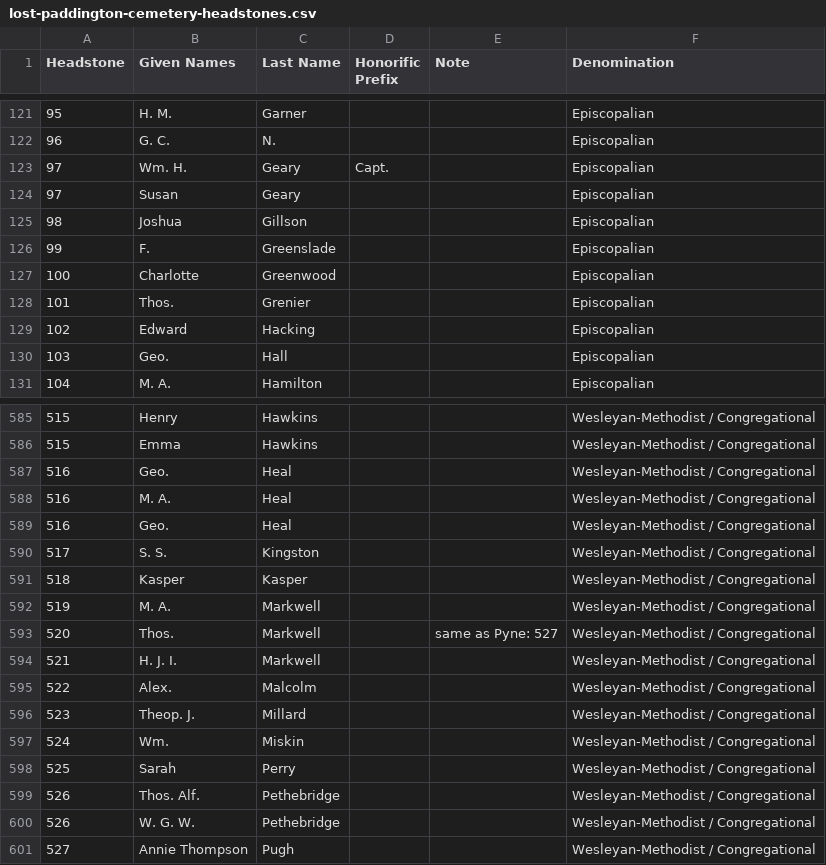
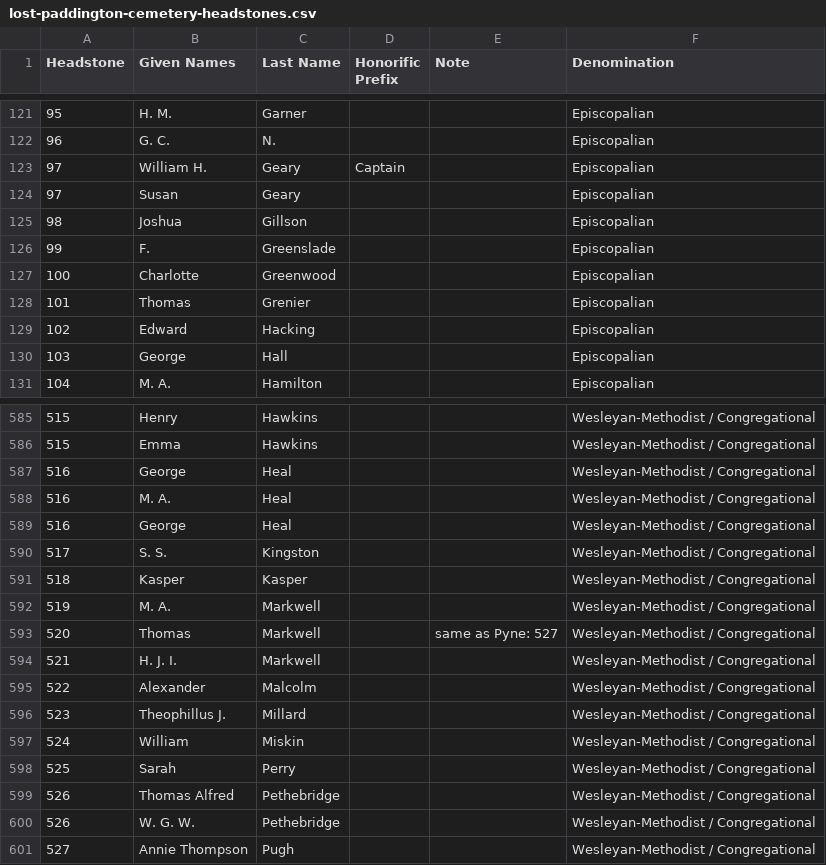
Before and after one commit to 1871fotc/fotc, a CSV file: docs/assets/data/lost-paddington-cemetery-headstones.csv, drawn as a sheet; only a part is shown, gaps mark what is left out; the diff covers the shown part only.

```diff
--- a/docs/assets/data/lost-paddington-cemetery-headstones.csv
+++ b/docs/assets/data/lost-paddington-cemetery-headstones.csv
@@ -122,3 +122,3 @@ Headstone,Given Names,Last Name,Honorific Prefix,Note,Denomination
 96,G. C.,N.,,,Episcopalian
-97,Wm. H.,Geary,Capt.,,Episcopalian
+97,William H.,Geary,Captain,,Episcopalian
 97,Susan,Geary,,,Episcopalian
@@ -127,5 +127,5 @@ Headstone,Given Names,Last Name,Honorific Prefix,Note,Denomination
 100,Charlotte,Greenwood,,,Episcopalian
-101,Thos.,Grenier,,,Episcopalian
+101,Thomas,Grenier,,,Episcopalian
 102,Edward,Hacking,,,Episcopalian
-103,Geo.,Hall,,,Episcopalian
+103,George,Hall,,,Episcopalian
 104,M. A.,Hamilton,,,Episcopalian
@@ -586,5 +586,5 @@ Headstone,Given Names,Last Name,Honorific Prefix,Note,Denomination
 515,Emma,Hawkins,,,Wesleyan-Methodist / Congregational
-516,Geo.,Heal,,,Wesleyan-Methodist / Congregational
+516,George,Heal,,,Wesleyan-Methodist / Congregational
 516,M. A.,Heal,,,Wesleyan-Methodist / Congregational
-516,Geo.,Heal,,,Wesleyan-Methodist / Congregational
+516,George,Heal,,,Wesleyan-Methodist / Congregational
 517,S. S.,Kingston,,,Wesleyan-Methodist / Congregational
@@ -592,9 +592,9 @@ Headstone,Given Names,Last Name,Honorific Prefix,Note,Denomination
 519,M. A.,Markwell,,,Wesleyan-Methodist / Congregational
-520,Thos.,Markwell,,same as Pyne: 527,Wesleyan-Methodist / Congregational
+520,Thomas,Markwell,,same as Pyne: 527,Wesleyan-Methodist / Congregational
 521,H. J. I.,Markwell,,,Wesleyan-Methodist / Congregational
-522,Alex.,Malcolm,,,Wesleyan-Methodist / Congregational
-523,Theop. J.,Millard,,,Wesleyan-Methodist / Congregational
-524,Wm.,Miskin,,,Wesleyan-Methodist / Congregational
+522,Alexander,Malcolm,,,Wesleyan-Methodist / Congregational
+523,Theophillus J.,Millard,,,Wesleyan-Methodist / Congregational
+524,William,Miskin,,,Wesleyan-Methodist / Congregational
 525,Sarah,Perry,,,Wesleyan-Methodist / Congregational
-526,Thos. Alf.,Pethebridge,,,Wesleyan-Methodist / Congregational
+526,Thomas Alfred,Pethebridge,,,Wesleyan-Methodist / Congregational
 526,W. G. W.,Pethebridge,,,Wesleyan-Methodist / Congregational
```
Also changed, not shown: 94 edited cells elsewhere in this file.
